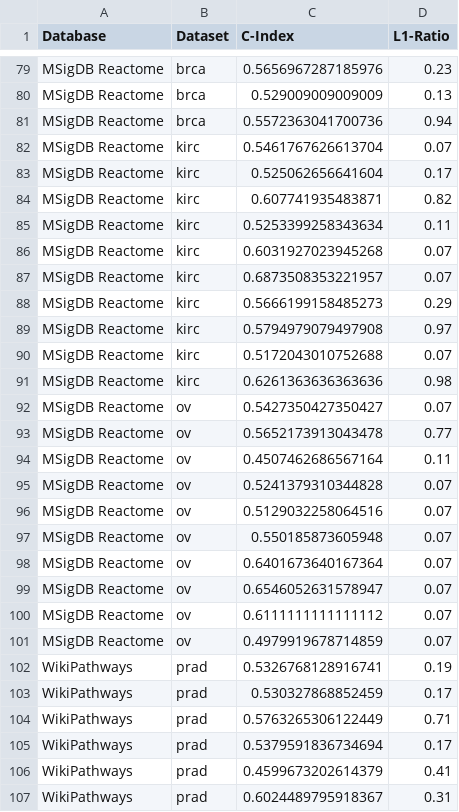
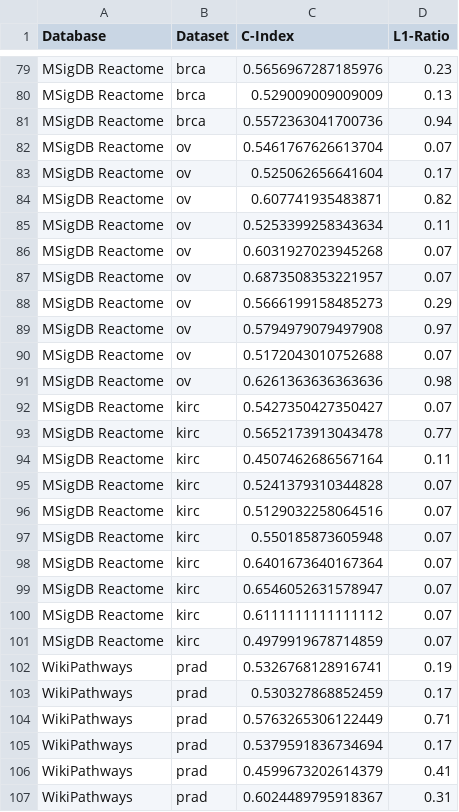
Before and after one commit to pathwayforte/results, a TSV file: input/survival_analysis_results.tsv, drawn as a sheet; only a part is shown, gaps mark what is left out.

```diff
--- a/input/survival_analysis_results.tsv
+++ b/input/survival_analysis_results.tsv
@@ -81,22 +81,22 @@ MSigDB Reactome	brca	0.529009009009009	0.13
 MSigDB Reactome	brca	0.5572363041700736	0.94
-MSigDB Reactome	kirc	0.5461767626613704	0.07
-MSigDB Reactome	kirc	0.525062656641604	0.17
-MSigDB Reactome	kirc	0.607741935483871	0.82
-MSigDB Reactome	kirc	0.5253399258343634	0.11
-MSigDB Reactome	kirc	0.6031927023945268	0.07
-MSigDB Reactome	kirc	0.6873508353221957	0.07
-MSigDB Reactome	kirc	0.5666199158485273	0.29
-MSigDB Reactome	kirc	0.5794979079497908	0.97
-MSigDB Reactome	kirc	0.5172043010752688	0.07
-MSigDB Reactome	kirc	0.6261363636363636	0.98
-MSigDB Reactome	ov	0.5427350427350427	0.07
-MSigDB Reactome	ov	0.5652173913043478	0.77
-MSigDB Reactome	ov	0.4507462686567164	0.11
-MSigDB Reactome	ov	0.5241379310344828	0.07
-MSigDB Reactome	ov	0.5129032258064516	0.07
-MSigDB Reactome	ov	0.550185873605948	0.07
-MSigDB Reactome	ov	0.6401673640167364	0.07
-MSigDB Reactome	ov	0.6546052631578947	0.07
-MSigDB Reactome	ov	0.6111111111111112	0.07
-MSigDB Reactome	ov	0.4979919678714859	0.07
+MSigDB Reactome	ov	0.5461767626613704	0.07
+MSigDB Reactome	ov	0.525062656641604	0.17
+MSigDB Reactome	ov	0.607741935483871	0.82
+MSigDB Reactome	ov	0.5253399258343634	0.11
+MSigDB Reactome	ov	0.6031927023945268	0.07
+MSigDB Reactome	ov	0.6873508353221957	0.07
+MSigDB Reactome	ov	0.5666199158485273	0.29
+MSigDB Reactome	ov	0.5794979079497908	0.97
+MSigDB Reactome	ov	0.5172043010752688	0.07
+MSigDB Reactome	ov	0.6261363636363636	0.98
+MSigDB Reactome	kirc	0.5427350427350427	0.07
+MSigDB Reactome	kirc	0.5652173913043478	0.77
+MSigDB Reactome	kirc	0.4507462686567164	0.11
+MSigDB Reactome	kirc	0.5241379310344828	0.07
+MSigDB Reactome	kirc	0.5129032258064516	0.07
+MSigDB Reactome	kirc	0.550185873605948	0.07
+MSigDB Reactome	kirc	0.6401673640167364	0.07
+MSigDB Reactome	kirc	0.6546052631578947	0.07
+MSigDB Reactome	kirc	0.6111111111111112	0.07
+MSigDB Reactome	kirc	0.4979919678714859	0.07
 WikiPathways	prad	0.5326768128916741	0.19
```
Also changed, not shown: 3 other files.
